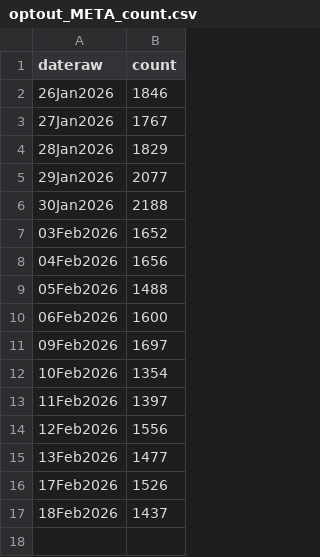
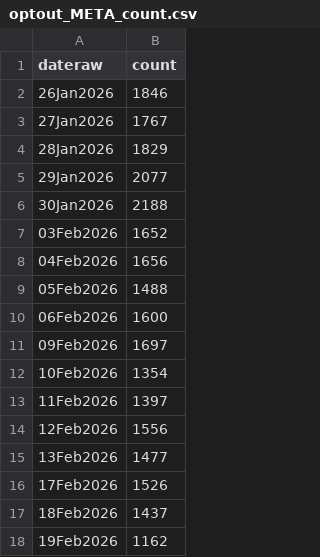
Before and after one commit to cooper-kerr/financial-bubble-detection-dashboard, a CSV file: data/csv/optout_META_count.csv, drawn as a sheet; the diff names each change by its address in the sheet, - before the commit and + after, or states it on an @@ line.

```diff
--- a/data/csv/optout_META_count.csv
+++ b/data/csv/optout_META_count.csv
+row 18: 19Feb2026 | 1162
```
Also changed, not shown: data/csv/optout_AIG.csv, data/csv/optout_MSFT_count.csv, 46 other files.
